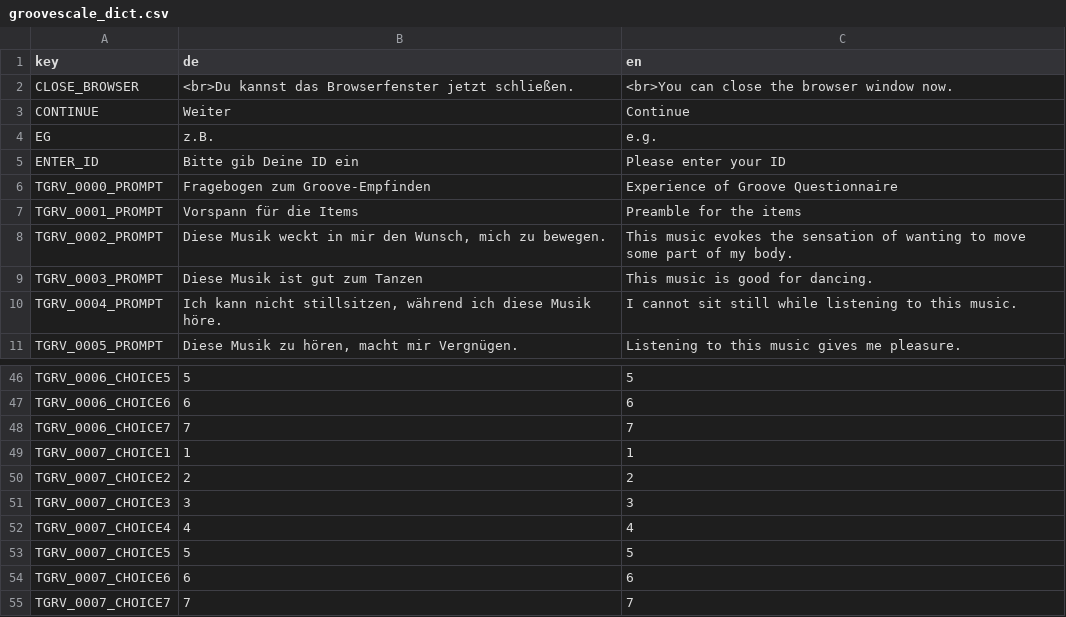
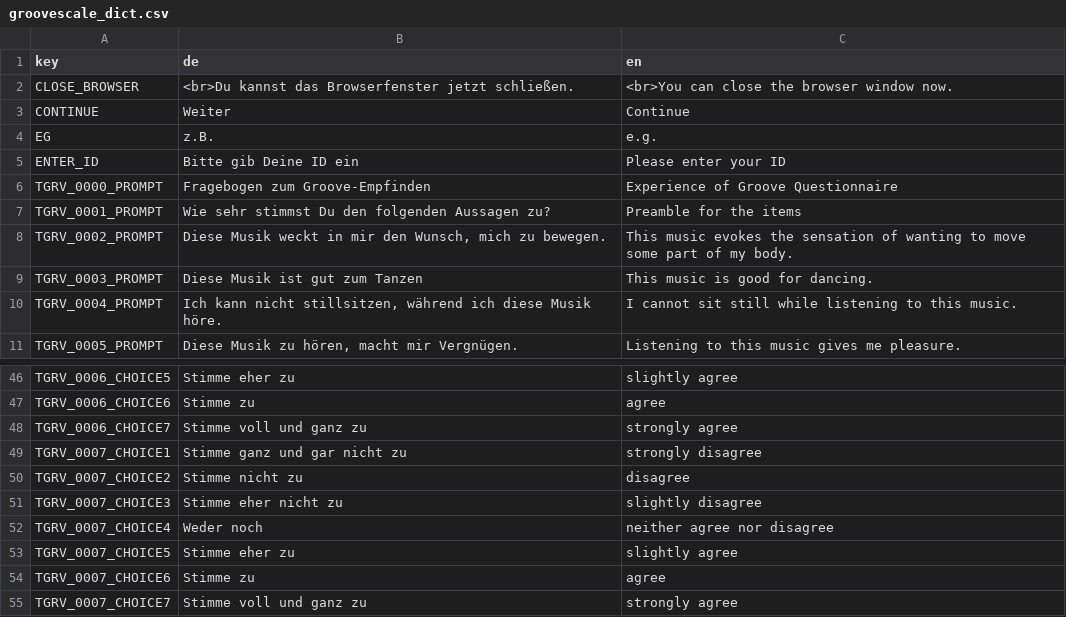
Before and after one commit to KilianSander/groovescale, a CSV file: data_raw/groovescale_dict.csv, drawn as a sheet; only a part is shown, gaps mark what is left out; the diff covers the shown part only; the diff names each change by its address in the sheet, - before the commit and + after, or states it on an @@ line.

```diff
--- a/data_raw/groovescale_dict.csv
+++ b/data_raw/groovescale_dict.csv
-B7 (de): Vorspann für die Items
+B7 (de): Wie sehr stimmst Du den folgenden Aussagen zu?
-B46 (de): 5
+B46 (de): Stimme eher zu
-C46 (en): 5
+C46 (en): slightly agree
-B47 (de): 6
+B47 (de): Stimme zu
-C47 (en): 6
+C47 (en): agree
-B48 (de): 7
+B48 (de): Stimme voll und ganz zu
-C48 (en): 7
+C48 (en): strongly agree
-B49 (de): 1
+B49 (de): Stimme ganz und gar nicht zu
-C49 (en): 1
+C49 (en): strongly disagree
-B50 (de): 2
+B50 (de): Stimme nicht zu
-C50 (en): 2
+C50 (en): disagree
-B51 (de): 3
+B51 (de): Stimme eher nicht zu
-C51 (en): 3
+C51 (en): slightly disagree
-B52 (de): 4
+B52 (de): Weder noch
-C52 (en): 4
+C52 (en): neither agree nor disagree
-B53 (de): 5
+B53 (de): Stimme eher zu
-C53 (en): 5
+C53 (en): slightly agree
-B54 (de): 6
+B54 (de): Stimme zu
-C54 (en): 6
+C54 (en): agree
-B55 (de): 7
+B55 (de): Stimme voll und ganz zu
-C55 (en): 7
+C55 (en): strongly agree
```
Also changed, not shown: 64 edited cells elsewhere in this file.
